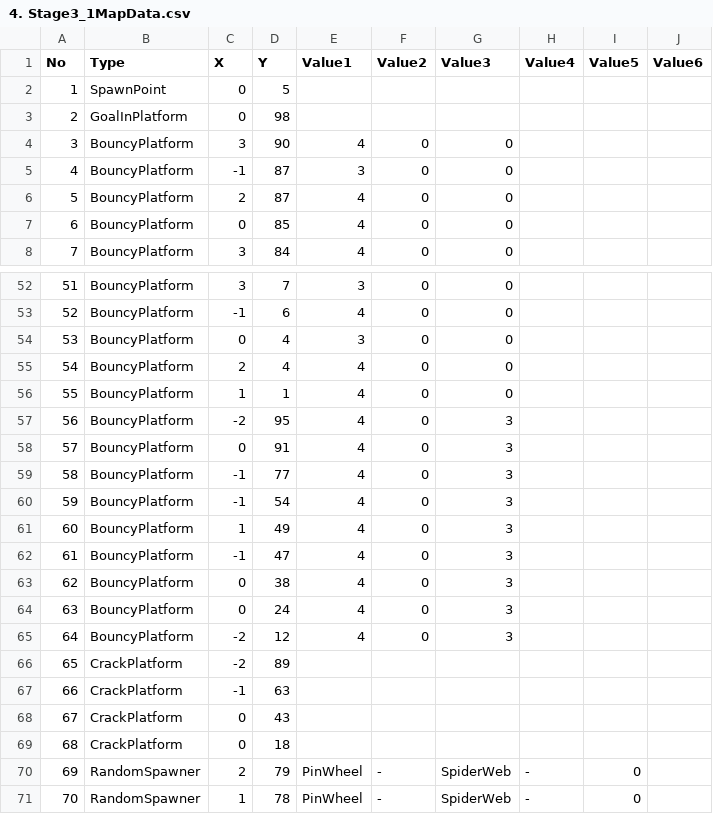
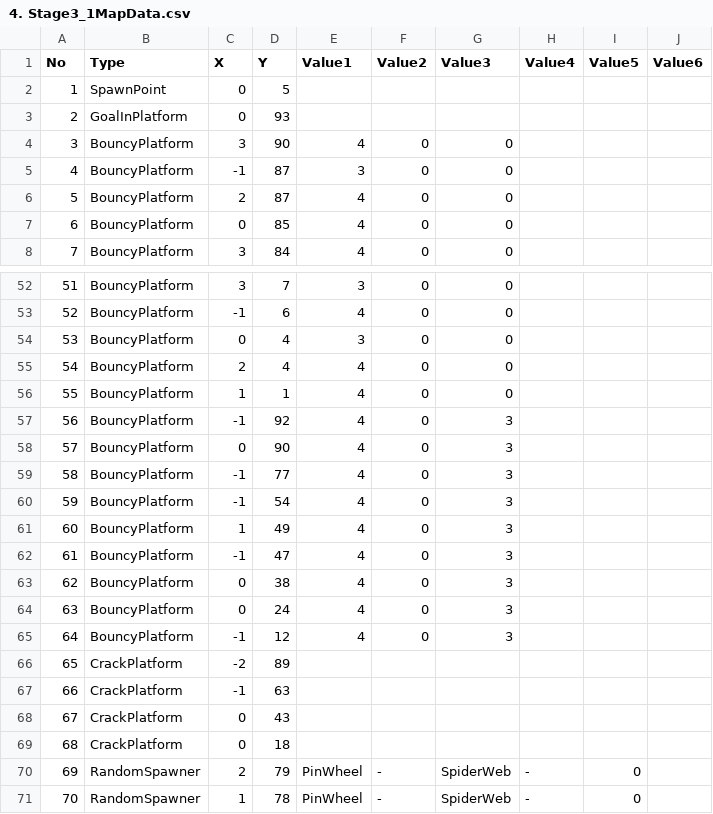
Before and after one commit to dkstlzu/EvenIGamethon5_7Team, a CSV file: Production/Assets/StreamingAssets/MapData/4. Stage3_1MapData.csv, drawn as a sheet; only a part is shown, gaps mark what is left out.

```diff
--- a/Production/Assets/StreamingAssets/MapData/4. Stage3_1MapData.csv
+++ b/Production/Assets/StreamingAssets/MapData/4. Stage3_1MapData.csv
@@ -2,3 +2,3 @@ No,Type,X,Y,Value1,Value2,Value3,Value4,Value5,Value6
 1,SpawnPoint,0,5,,,,,,
-2,GoalInPlatform,0,98,,,,,,
+2,GoalInPlatform,0,93,,,,,,
 3,BouncyPlatform,3,90,4,0,0,,,
@@ -56,4 +56,4 @@ No,Type,X,Y,Value1,Value2,Value3,Value4,Value5,Value6
 55,BouncyPlatform,1,1,4,0,0,,,
-56,BouncyPlatform,-2,95,4,0,3,,,
-57,BouncyPlatform,0,91,4,0,3,,,
+56,BouncyPlatform,-1,92,4,0,3,,,
+57,BouncyPlatform,0,90,4,0,3,,,
 58,BouncyPlatform,-1,77,4,0,3,,,
@@ -64,3 +64,3 @@ No,Type,X,Y,Value1,Value2,Value3,Value4,Value5,Value6
 63,BouncyPlatform,0,24,4,0,3,,,
-64,BouncyPlatform,-2,12,4,0,3,,,
+64,BouncyPlatform,-1,12,4,0,3,,,
 65,CrackPlatform,-2,89,,,,,,
```
Also changed, not shown: Production/Assets/StreamingAssets/MapData/3. Stage2_1MapData.csv, 8 other files.
